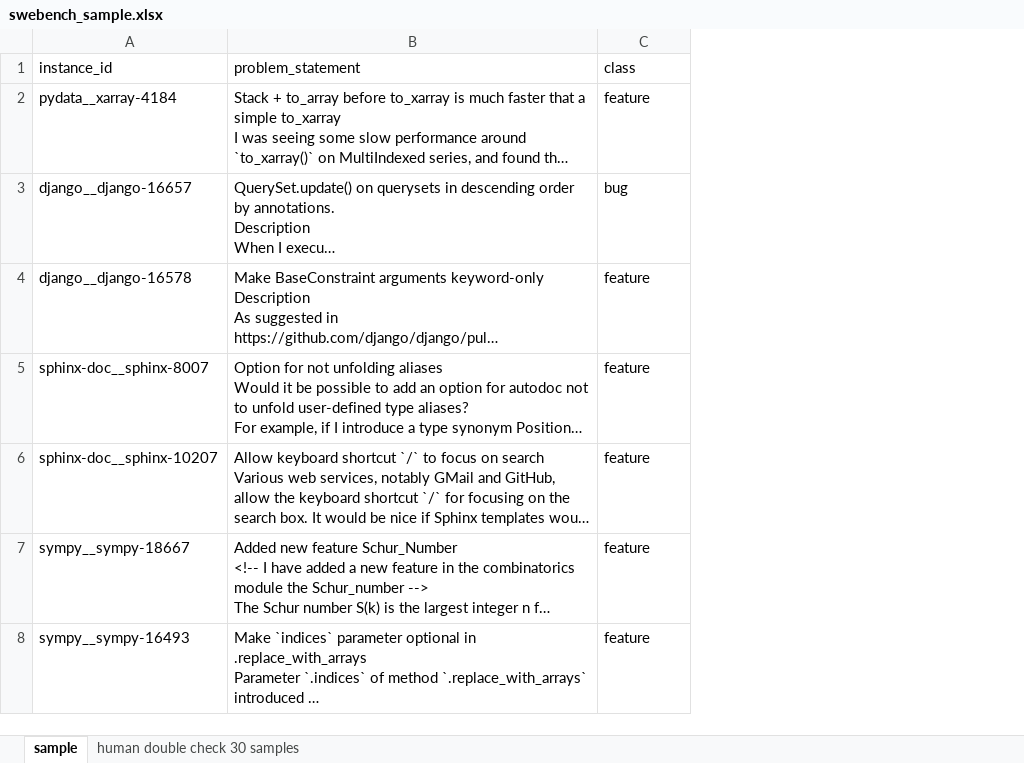
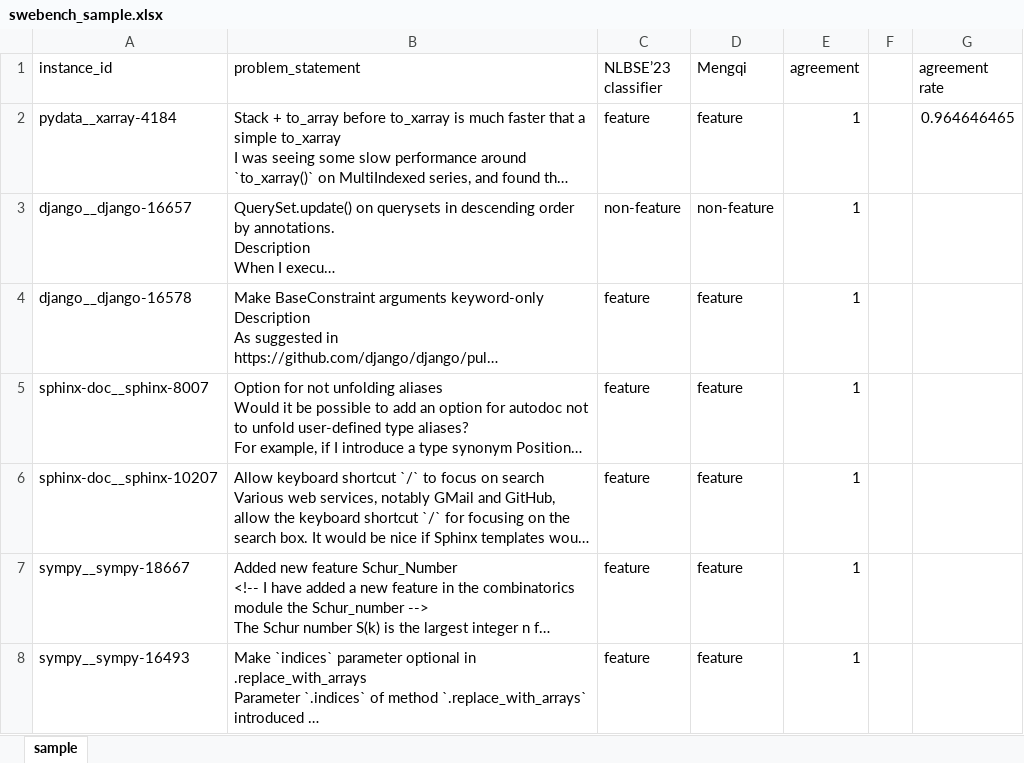
Before and after one commit to jiujiucs17/DaLIC_newexp, an Excel workbook: dataset/swebench_sample.xlsx, sheet sample, drawn as a sheet; only a part is shown; long unchanged cells end in …; values as stored, in another font and other column widths than the file's, no borders; the diff covers the shown part only; the diff names each change by its address in the sheet, - before the commit and + after, or states it on an @@ line.

```diff
--- a/dataset/swebench_sample.xlsx (sheet sample)
+++ b/dataset/swebench_sample.xlsx (sheet sample)
-sheet tab: human double check 30 samples
+column D (Mengqi), rows 2-8: feature | non-feature | feature | feature | feature | feature | feature
+column E (agreement), rows 2-8: all 1
+column F, empty
+column G (agreement rate), row 2: 0.964646465
-C1: class
+C1: NLBSE’23 classifier
-C3 (NLBSE’23 classifier): bug
+C3 (NLBSE’23 classifier): non-feature
```
Also changed, not shown: 1 added row and 49 edited cells elsewhere in this sheet, dataset/30 Validation (Mengqi:Jim).xlsx.
